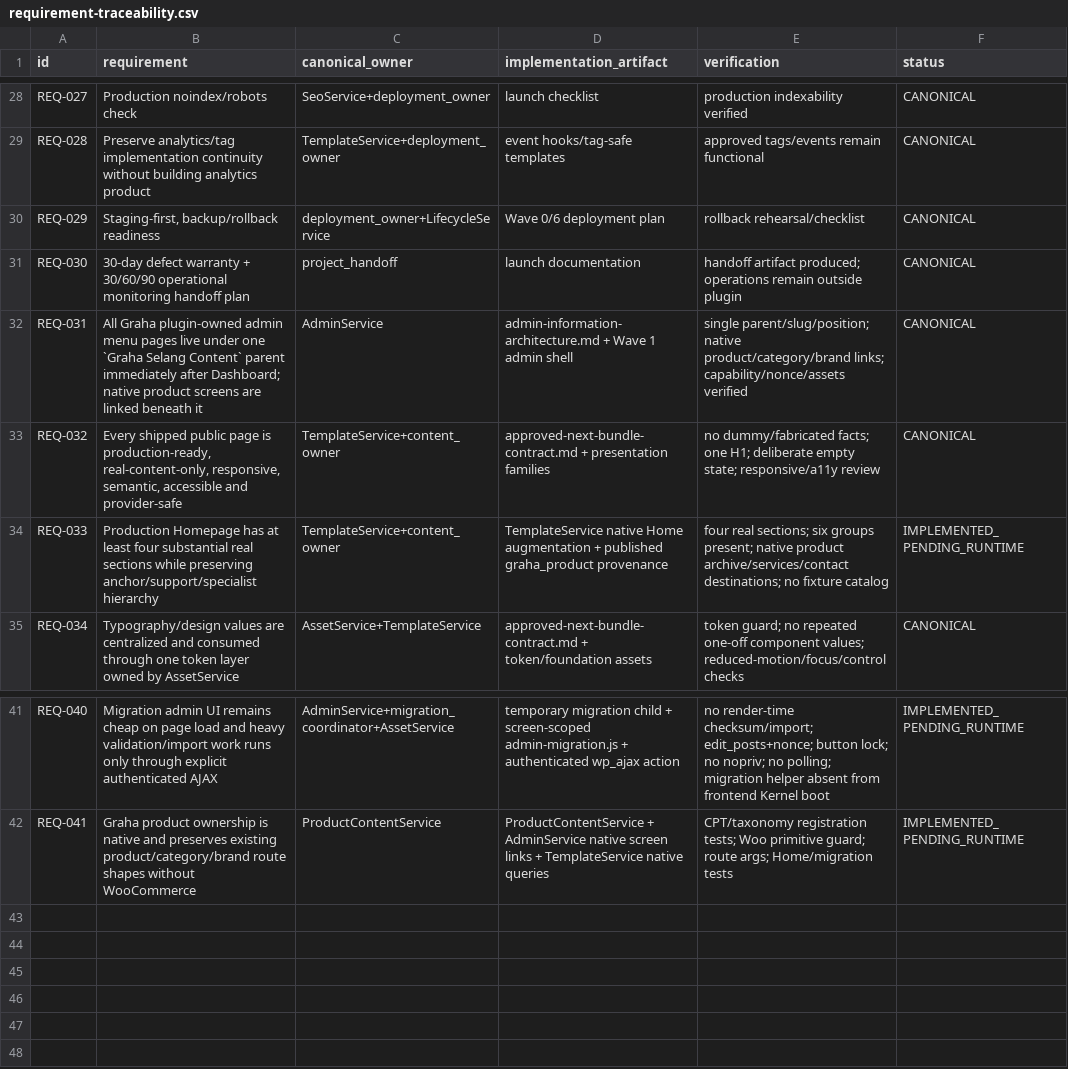
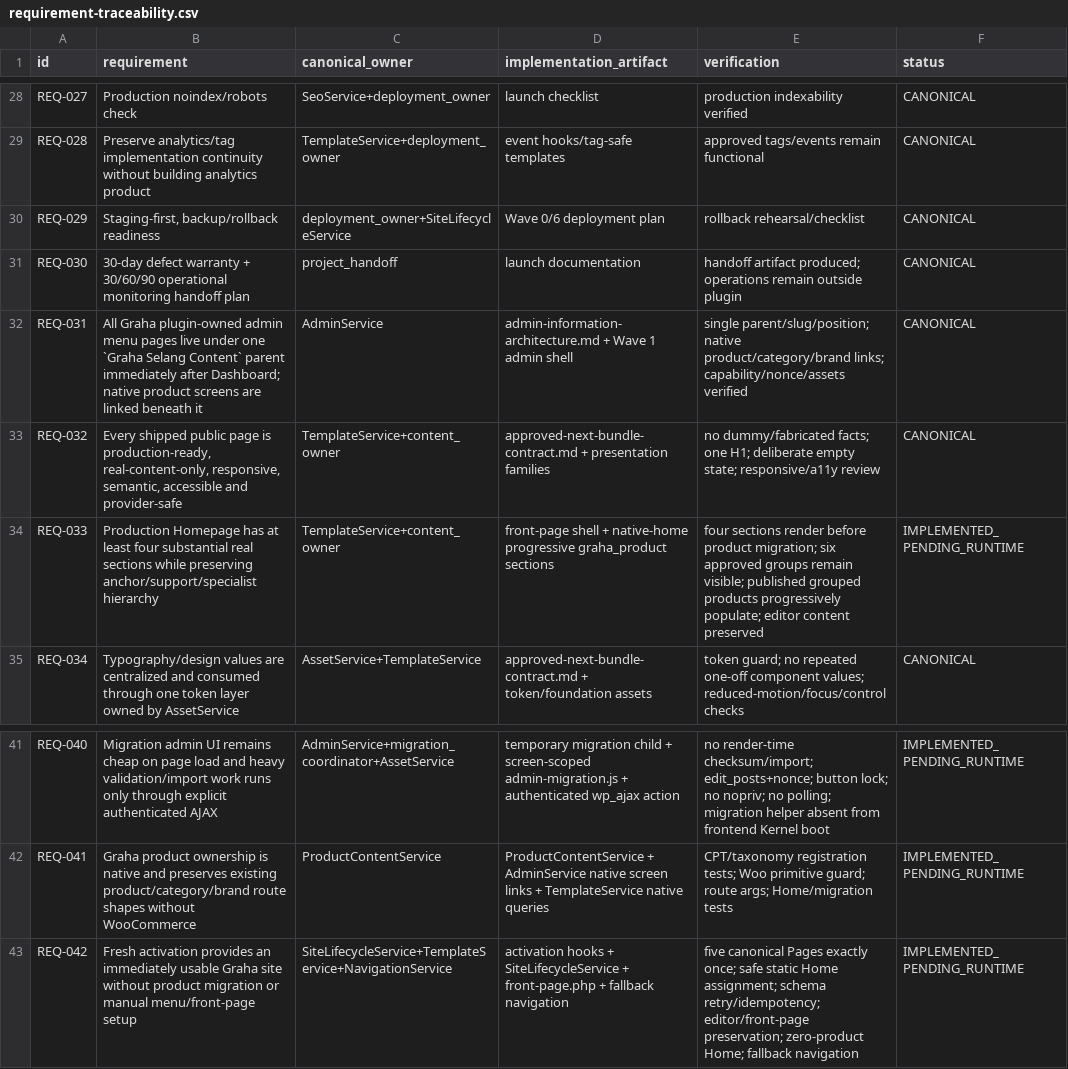
Before and after one commit to yudanfahmie/graha-selang, a CSV file: docs/requirement-traceability.csv, drawn as a sheet; only a part is shown, gaps mark what is left out.

```diff
--- a/docs/requirement-traceability.csv
+++ b/docs/requirement-traceability.csv
@@ -29,3 +29,3 @@ REQ-027,"Production noindex/robots check",SeoService+deployment_owner,"launch ch
 REQ-028,"Preserve analytics/tag implementation continuity without building analytics product",TemplateService+deployment_owner,"event hooks/tag-safe templates","approved tags/events remain functional",CANONICAL
-REQ-029,"Staging-first, backup/rollback readiness",deployment_owner+LifecycleService,"Wave 0/6 deployment plan","rollback rehearsal/checklist",CANONICAL
+REQ-029,"Staging-first, backup/rollback readiness",deployment_owner+SiteLifecycleService,"Wave 0/6 deployment plan","rollback rehearsal/checklist",CANONICAL
 REQ-030,"30-day defect warranty + 30/60/90 operational monitoring handoff plan",project_handoff,"launch documentation","handoff artifact produced; operations remain outside plugin",CANONICAL
@@ -33,3 +33,3 @@ REQ-031,"All Graha plugin-owned admin menu pages live under one `Graha Selang Co
 REQ-032,"Every shipped public page is production-ready, real-content-only, responsive, semantic, accessible and provider-safe",TemplateService+content_owner,"approved-next-bundle-contract.md + presentation families","no dummy/fabricated facts; one H1; deliberate empty state; responsive/a11y review",CANONICAL
-REQ-033,"Production Homepage has at least four substantial real sections while preserving anchor/support/specialist hierarchy",TemplateService+content_owner,"TemplateService native Home augmentation + published graha_product provenance","four real sections; six groups present; native product archive/services/contact destinations; no fixture catalog",IMPLEMENTED_PENDING_RUNTIME
+REQ-033,"Production Homepage has at least four substantial real sections while preserving anchor/support/specialist hierarchy",TemplateService+content_owner,"front-page shell + native-home progressive graha_product sections","four sections render before product migration; six approved groups remain visible; published grouped products progressively populate; editor content preserved",IMPLEMENTED_PENDING_RUNTIME
 REQ-034,"Typography/design values are centralized and consumed through one token layer owned by AssetService",AssetService+TemplateService,"approved-next-bundle-contract.md + token/foundation assets","token guard; no repeated one-off component values; reduced-motion/focus/control checks",CANONICAL
@@ -42 +42,2 @@ REQ-040,"Migration admin UI remains cheap on page load and heavy validation/impo
 REQ-041,"Graha product ownership is native and preserves existing product/category/brand route shapes without WooCommerce",ProductContentService,"ProductContentService + AdminService native screen links + TemplateService native queries","CPT/taxonomy registration tests; Woo primitive guard; route args; Home/migration tests",IMPLEMENTED_PENDING_RUNTIME
+REQ-042,"Fresh activation provides an immediately usable Graha site without product migration or manual menu/front-page setup",SiteLifecycleService+TemplateService+NavigationService,"activation hooks + SiteLifecycleService + front-page.php + fallback navigation","five canonical Pages exactly once; safe static Home assignment; schema retry/idempotency; editor/front-page preservation; zero-product Home; fallback navigation",IMPLEMENTED_PENDING_RUNTIME
```
Also changed, not shown: docs/page-matrix.csv, docs/runtime-service-map.csv, 15 other files.
